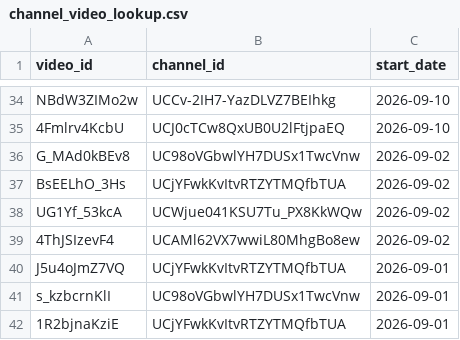
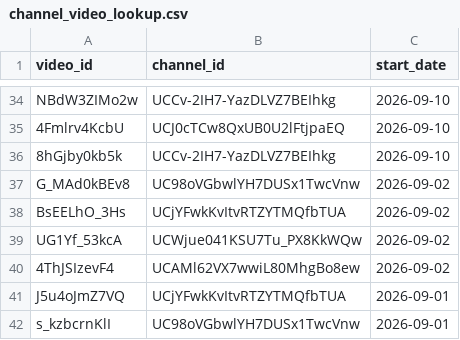
Before and after one commit to efejiroe/influencer-cv, a CSV file: data/channel_video_lookup.csv, drawn as a sheet; only a part is shown, gaps mark what is left out; the shorter side is filled out with more unchanged rows; the diff names each change by its address in the sheet, - before the commit and + after, or states it on an @@ line.

```diff
--- a/data/channel_video_lookup.csv
+++ b/data/channel_video_lookup.csv
+row 36: 8hGjby0kb5k | UCCv-2IH7-YazDLVZ7BEIhkg | 2026-09-10
```
Also changed, not shown: data/active_tracking.csv, 1 other file.
